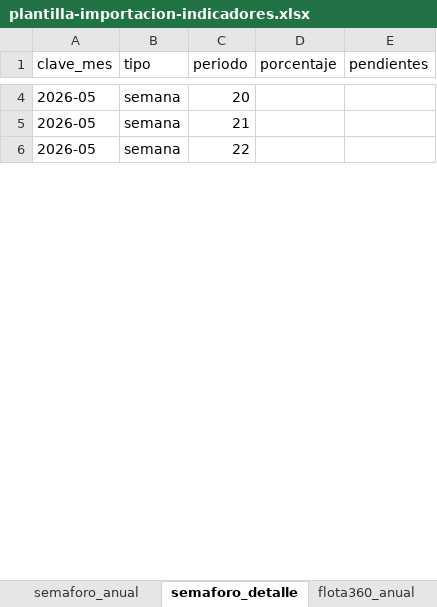
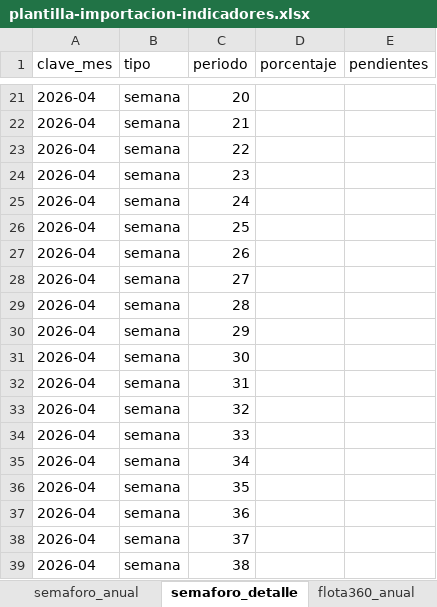
Before and after one commit to obednegrete86-pixel/relleno-graficos, an Excel workbook: assets/plantilla-importacion-indicadores.xlsx, sheet semaforo_detalle, drawn as a sheet; only a part is shown, gaps mark what is left out; values as stored, in another font and other column widths than the file's, no borders; addresses are those after the commit; the diff covers the shown part only; the diff names each change by its address in the sheet, - before the commit and + after, or states it on an @@ line.

Commit message:
Plantilla Excel: 12 meses y detalle semanal/diario del mes

```diff
--- a/assets/plantilla-importacion-indicadores.xlsx (sheet semaforo_detalle)
+++ b/assets/plantilla-importacion-indicadores.xlsx (sheet semaforo_detalle)
-A21:A23 (clave_mes): 2026-05
+A21:A23 (clave_mes): 2026-04
+row 24: 2026-04 | semana | 23
+row 25: 2026-04 | semana | 24
+row 26: 2026-04 | semana | 25
+row 27: 2026-04 | semana | 26
+row 28: 2026-04 | semana | 27
+row 29: 2026-04 | semana | 28
+row 30: 2026-04 | semana | 29
+row 31: 2026-04 | semana | 30
+row 32: 2026-04 | semana | 31
+row 33: 2026-04 | semana | 32
+row 34: 2026-04 | semana | 33
+row 35: 2026-04 | semana | 34
+row 36: 2026-04 | semana | 35
+row 37: 2026-04 | semana | 36
+row 38: 2026-04 | semana | 37
+row 39: 2026-04 | semana | 38
```
Also changed, not shown: 32 added rows, 1 removed row and 32 edited cells elsewhere in this sheet, sheet flota360_detalle, sheet mtto_detalle, sheet carros_detalle, sheet Instrucciones, 1 other file.
